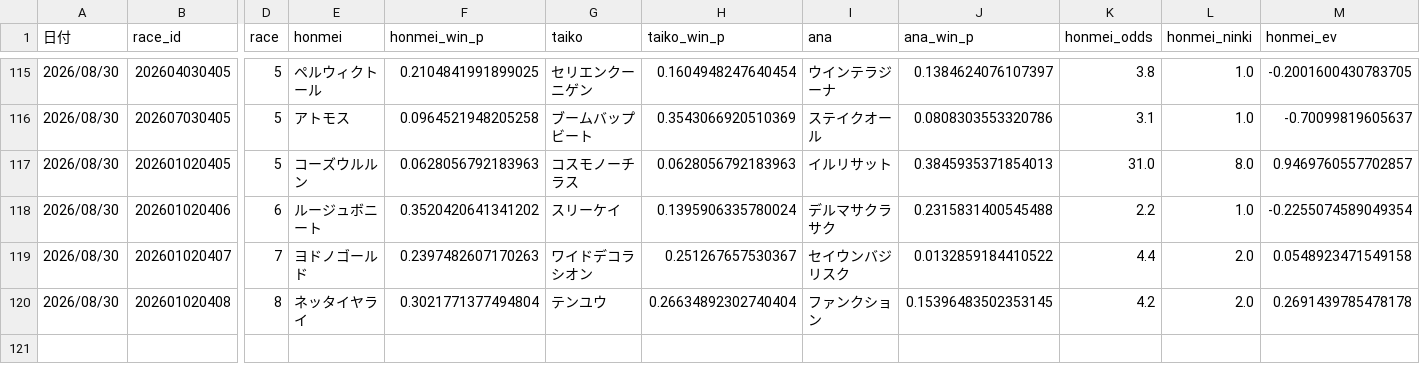
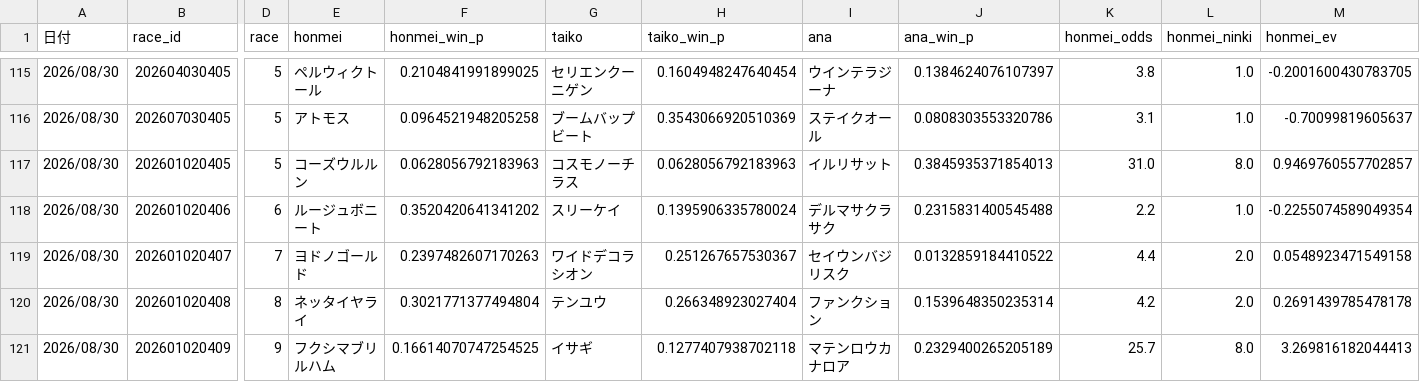
Before and after one commit to fu-ga306/keiba-ai, a CSV file: prediction_record_v2.csv, drawn as a sheet; only a part is shown, gaps mark what is left out; rows hold the shown columns only; the diff names each change by its address in the sheet, - before the commit and + after, or states it on an @@ line.

```diff
--- a/prediction_record_v2.csv
+++ b/prediction_record_v2.csv
-H120 (taiko_win_p): 0.26634892302740404
+H120 (taiko_win_p): 0.266348923027404
-J120 (ana_win_p): 0.15396483502353145
+J120 (ana_win_p): 0.1539648350235314
+row 121: 2026/08/30 | 202601020409 | 9 | フクシマブリルハム | 0.16614070747254525 | イサギ | 0.1277407938702118 | マテンロウカナロア | 0.2329400265205189 | 25.7 | 8.0 | 3.269816182044413
```
Also changed, not shown: today_predictions.csv, 1 other file.
